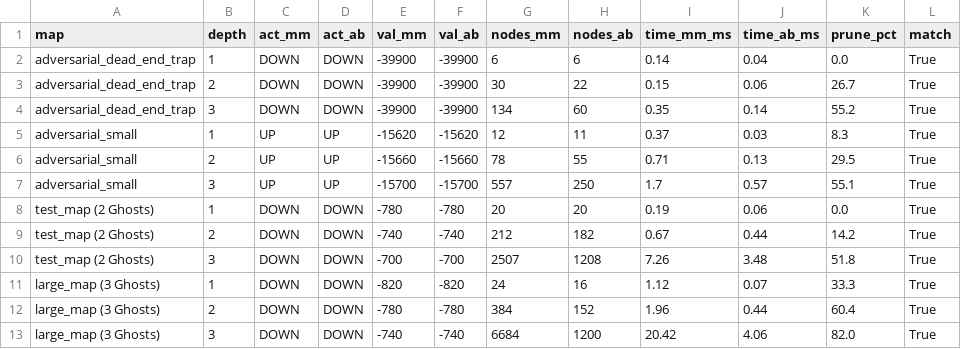
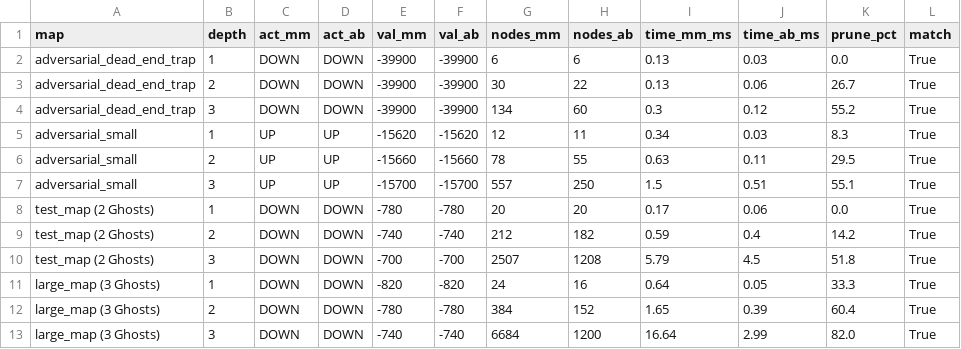
Before and after one commit to leanhvu8207-design/pacman-nangcap, a CSV file: results/adversarial_benchmark.csv, drawn as a sheet.

Commit message:
Cap nhat main.py chuan de bai, them benchmark flag, A*(h=0), scan map dong va bo sung README, CONTRIBUTIONS

```diff
--- a/results/adversarial_benchmark.csv
+++ b/results/adversarial_benchmark.csv
@@ -1,13 +1,13 @@
 map,depth,act_mm,act_ab,val_mm,val_ab,nodes_mm,nodes_ab,time_mm_ms,time_ab_ms,prune_pct,match
-adversarial_dead_end_trap,1,DOWN,DOWN,-39900,-39900,6,6,0.14,0.04,0.0,True
-adversarial_dead_end_trap,2,DOWN,DOWN,-39900,-39900,30,22,0.15,0.06,26.7,True
-adversarial_dead_end_trap,3,DOWN,DOWN,-39900,-39900,134,60,0.35,0.14,55.2,True
-adversarial_small,1,UP,UP,-15620,-15620,12,11,0.37,0.03,8.3,True
-adversarial_small,2,UP,UP,-15660,-15660,78,55,0.71,0.13,29.5,True
-adversarial_small,3,UP,UP,-15700,-15700,557,250,1.7,0.57,55.1,True
-test_map (2 Ghosts),1,DOWN,DOWN,-780,-780,20,20,0.19,0.06,0.0,True
-test_map (2 Ghosts),2,DOWN,DOWN,-740,-740,212,182,0.67,0.44,14.2,True
-test_map (2 Ghosts),3,DOWN,DOWN,-700,-700,2507,1208,7.26,3.48,51.8,True
-large_map (3 Ghosts),1,DOWN,DOWN,-820,-820,24,16,1.12,0.07,33.3,True
-large_map (3 Ghosts),2,DOWN,DOWN,-780,-780,384,152,1.96,0.44,60.4,True
-large_map (3 Ghosts),3,DOWN,DOWN,-740,-740,6684,1200,20.42,4.06,82.0,True
+adversarial_dead_end_trap,1,DOWN,DOWN,-39900,-39900,6,6,0.13,0.03,0.0,True
+adversarial_dead_end_trap,2,DOWN,DOWN,-39900,-39900,30,22,0.13,0.06,26.7,True
+adversarial_dead_end_trap,3,DOWN,DOWN,-39900,-39900,134,60,0.3,0.12,55.2,True
+adversarial_small,1,UP,UP,-15620,-15620,12,11,0.34,0.03,8.3,True
+adversarial_small,2,UP,UP,-15660,-15660,78,55,0.63,0.11,29.5,True
+adversarial_small,3,UP,UP,-15700,-15700,557,250,1.5,0.51,55.1,True
+test_map (2 Ghosts),1,DOWN,DOWN,-780,-780,20,20,0.17,0.06,0.0,True
+test_map (2 Ghosts),2,DOWN,DOWN,-740,-740,212,182,0.59,0.4,14.2,True
+test_map (2 Ghosts),3,DOWN,DOWN,-700,-700,2507,1208,5.79,4.5,51.8,True
+large_map (3 Ghosts),1,DOWN,DOWN,-820,-820,24,16,0.64,0.05,33.3,True
+large_map (3 Ghosts),2,DOWN,DOWN,-780,-780,384,152,1.65,0.39,60.4,True
+large_map (3 Ghosts),3,DOWN,DOWN,-740,-740,6684,1200,16.64,2.99,82.0,True
```
Also changed, not shown: results/search_benchmark.csv, 6 other files.
